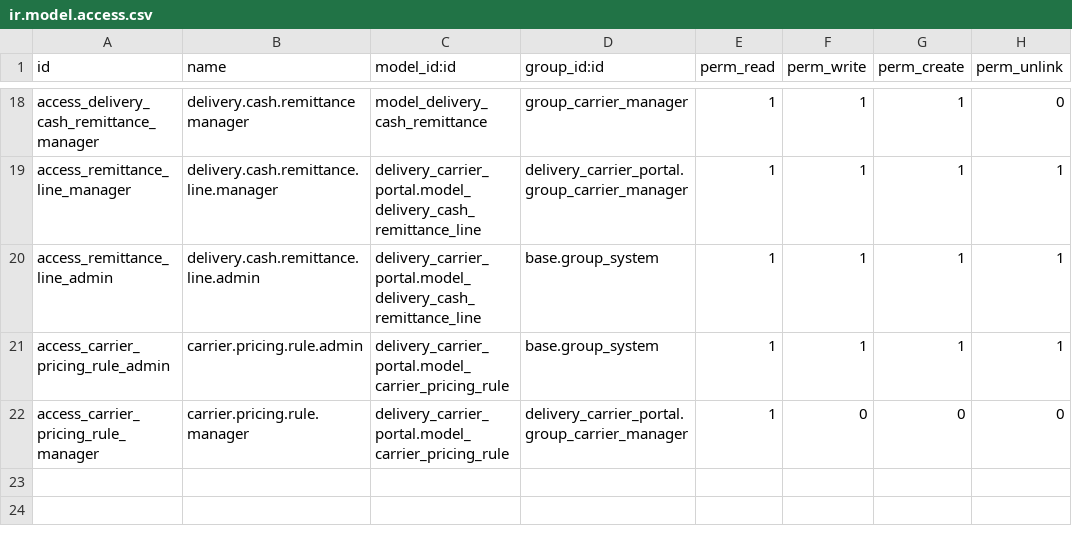
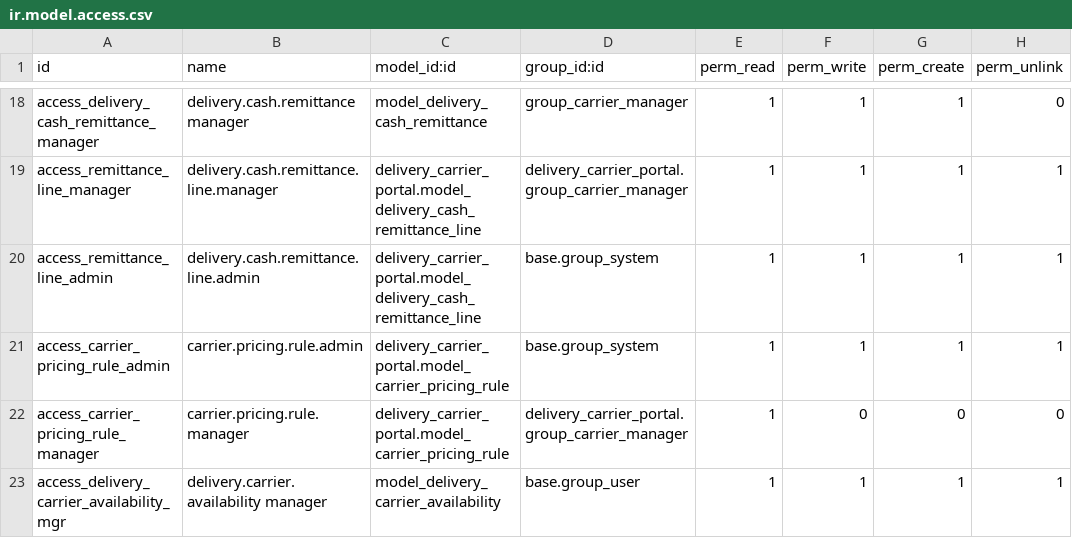
Before and after one commit to uellowcom/Uellowcom, a CSV file: delivery_carrier_portal/security/ir.model.access.csv, drawn as a sheet; only a part is shown, gaps mark what is left out.

```diff
--- a/delivery_carrier_portal/security/ir.model.access.csv
+++ b/delivery_carrier_portal/security/ir.model.access.csv
@@ -22 +22,2 @@ access_carrier_pricing_rule_admin,carrier.pricing.rule.admin,delivery_carrier_po
 access_carrier_pricing_rule_manager,carrier.pricing.rule.manager,delivery_carrier_portal.model_carrier_pricing_rule,delivery_carrier_portal.group_carrier_manager,1,0,0,0
+access_delivery_carrier_availability_mgr,delivery.carrier.availability manager,model_delivery_carrier_availability,base.group_user,1,1,1,1
```
Also changed, not shown: 15 other files.
